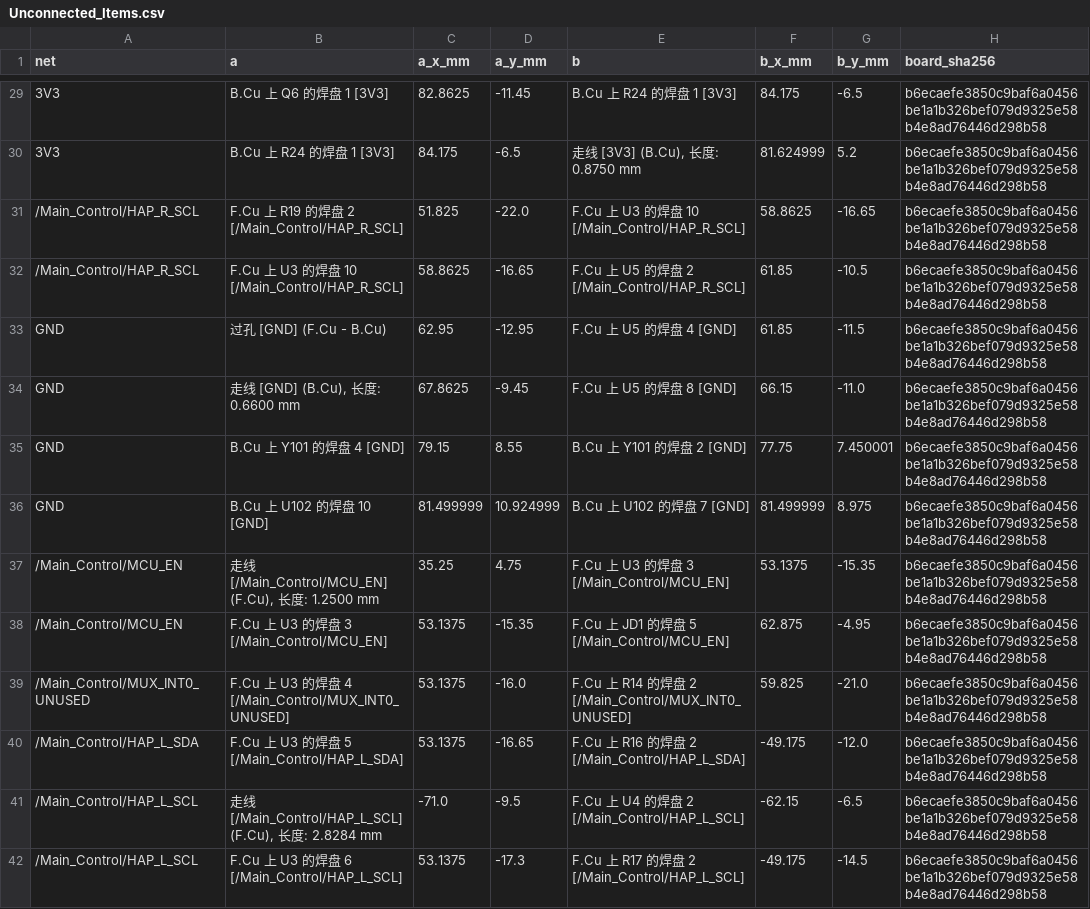
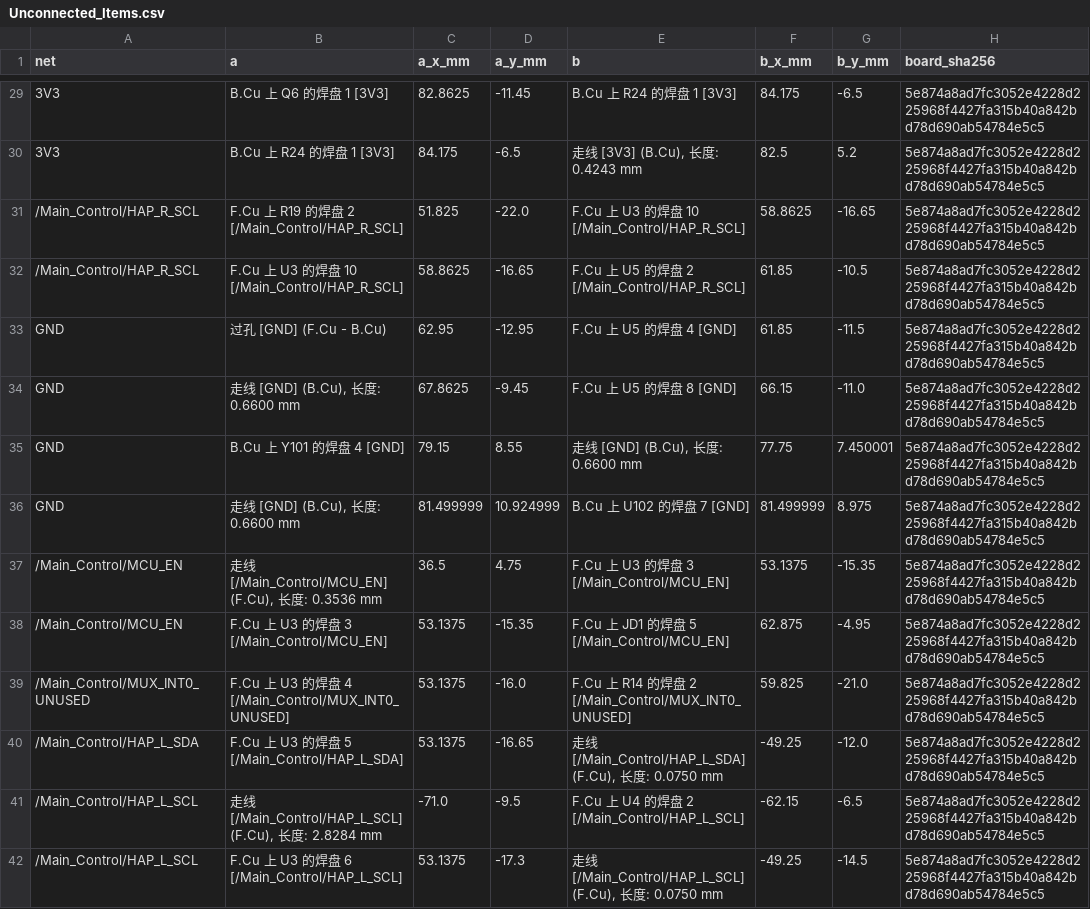
Before and after one commit to Invovel/Keyboard_as_PC-Hub, a CSV file: docs/revc/evidence/Unconnected_Items.csv, drawn as a sheet; only a part is shown, gaps mark what is left out; the diff covers the shown part only.

```diff
--- a/docs/revc/evidence/Unconnected_Items.csv
+++ b/docs/revc/evidence/Unconnected_Items.csv
@@ -29,14 +29,14 @@ net,a,a_x_mm,a_y_mm,b,b_x_mm,b_y_mm,board_sha256
-3V3,B.Cu 上 Q6 的焊盘 1 [3V3],82.8625,-11.45,B.Cu 上 R24 的焊盘 1 [3V3],84.175,-6.5,b6ecaefe3850c9baf6a0456be1a1b326bef079d9325e58b4e8ad76446d298b58
-3V3,B.Cu 上 R24 的焊盘 1 [3V3],84.175,-6.5,"走线 [3V3] (B.Cu), 长度: 0.8750 mm",81.624999,5.2,b6ecaefe3850c9baf6a0456be1a1b326bef079d9325e58b4e8ad76446d298b58
-/Main_Control/HAP_R_SCL,F.Cu 上 R19 的焊盘 2 [/Main_Control/HAP_R_SCL],51.825,-22.0,F.Cu 上 U3 的焊盘 10 [/Main_Control/HAP_R_SCL],58.8625,-16.65,b6ecaefe3850c9baf6a0456be1a1b326bef079d9325e58b4e8ad76446d298b58
-/Main_Control/HAP_R_SCL,F.Cu 上 U3 的焊盘 10 [/Main_Control/HAP_R_SCL],58.8625,-16.65,F.Cu 上 U5 的焊盘 2 [/Main_Control/HAP_R_SCL],61.85,-10.5,b6ecaefe3850c9baf6a0456be1a1b326bef079d9325e58b4e8ad76446d298b58
-GND,过孔 [GND] (F.Cu - B.Cu),62.95,-12.95,F.Cu 上 U5 的焊盘 4 [GND],61.85,-11.5,b6ecaefe3850c9baf6a0456be1a1b326bef079d9325e58b4e8ad76446d298b58
-GND,"走线 [GND] (B.Cu), 长度: 0.6600 mm",67.8625,-9.45,F.Cu 上 U5 的焊盘 8 [GND],66.15,-11.0,b6ecaefe3850c9baf6a0456be1a1b326bef079d9325e58b4e8ad76446d298b58
-GND,B.Cu 上 Y101 的焊盘 4 [GND],79.15,8.55,B.Cu 上 Y101 的焊盘 2 [GND],77.75,7.450001,b6ecaefe3850c9baf6a0456be1a1b326bef079d9325e58b4e8ad76446d298b58
-GND,B.Cu 上 U102 的焊盘 10 [GND],81.499999,10.924999,B.Cu 上 U102 的焊盘 7 [GND],81.499999,8.975,b6ecaefe3850c9baf6a0456be1a1b326bef079d9325e58b4e8ad76446d298b58
-/Main_Control/MCU_EN,"走线 [/Main_Control/MCU_EN] (F.Cu), 长度: 1.2500 mm",35.25,4.75,F.Cu 上 U3 的焊盘 3 [/Main_Control/MCU_EN],53.1375,-15.35,b6ecaefe3850c9baf6a0456be1a1b326bef079d9325e58b4e8ad76446d298b58
-/Main_Control/MCU_EN,F.Cu 上 U3 的焊盘 3 [/Main_Control/MCU_EN],53.1375,-15.35,F.Cu 上 JD1 的焊盘 5 [/Main_Control/MCU_EN],62.875,-4.95,b6ecaefe3850c9baf6a0456be1a1b326bef079d9325e58b4e8ad76446d298b58
-/Main_Control/MUX_INT0_UNUSED,F.Cu 上 U3 的焊盘 4 [/Main_Control/MUX_INT0_UNUSED],53.1375,-16.0,F.Cu 上 R14 的焊盘 2 [/Main_Control/MUX_INT0_UNUSED],59.825,-21.0,b6ecaefe3850c9baf6a0456be1a1b326bef079d9325e58b4e8ad76446d298b58
-/Main_Control/HAP_L_SDA,F.Cu 上 U3 的焊盘 5 [/Main_Control/HAP_L_SDA],53.1375,-16.65,F.Cu 上 R16 的焊盘 2 [/Main_Control/HAP_L_SDA],-49.175,-12.0,b6ecaefe3850c9baf6a0456be1a1b326bef079d9325e58b4e8ad76446d298b58
-/Main_Control/HAP_L_SCL,"走线 [/Main_Control/HAP_L_SCL] (F.Cu), 长度: 2.8284 mm",-71.0,-9.5,F.Cu 上 U4 的焊盘 2 [/Main_Control/HAP_L_SCL],-62.15,-6.5,b6ecaefe3850c9baf6a0456be1a1b326bef079d9325e58b4e8ad76446d298b58
-/Main_Control/HAP_L_SCL,F.Cu 上 U3 的焊盘 6 [/Main_Control/HAP_L_SCL],53.1375,-17.3,F.Cu 上 R17 的焊盘 2 [/Main_Control/HAP_L_SCL],-49.175,-14.5,b6ecaefe3850c9baf6a0456be1a1b326bef079d9325e58b4e8ad76446d298b58
+3V3,B.Cu 上 Q6 的焊盘 1 [3V3],82.8625,-11.45,B.Cu 上 R24 的焊盘 1 [3V3],84.175,-6.5,5e874a8ad7fc3052e4228d225968f4427fa315b40a842bd78d690ab54784e5c5
+3V3,B.Cu 上 R24 的焊盘 1 [3V3],84.175,-6.5,"走线 [3V3] (B.Cu), 长度: 0.4243 mm",82.5,5.2,5e874a8ad7fc3052e4228d225968f4427fa315b40a842bd78d690ab54784e5c5
+/Main_Control/HAP_R_SCL,F.Cu 上 R19 的焊盘 2 [/Main_Control/HAP_R_SCL],51.825,-22.0,F.Cu 上 U3 的焊盘 10 [/Main_Control/HAP_R_SCL],58.8625,-16.65,5e874a8ad7fc3052e4228d225968f4427fa315b40a842bd78d690ab54784e5c5
+/Main_Control/HAP_R_SCL,F.Cu 上 U3 的焊盘 10 [/Main_Control/HAP_R_SCL],58.8625,-16.65,F.Cu 上 U5 的焊盘 2 [/Main_Control/HAP_R_SCL],61.85,-10.5,5e874a8ad7fc3052e4228d225968f4427fa315b40a842bd78d690ab54784e5c5
+GND,过孔 [GND] (F.Cu - B.Cu),62.95,-12.95,F.Cu 上 U5 的焊盘 4 [GND],61.85,-11.5,5e874a8ad7fc3052e4228d225968f4427fa315b40a842bd78d690ab54784e5c5
+GND,"走线 [GND] (B.Cu), 长度: 0.6600 mm",67.8625,-9.45,F.Cu 上 U5 的焊盘 8 [GND],66.15,-11.0,5e874a8ad7fc3052e4228d225968f4427fa315b40a842bd78d690ab54784e5c5
+GND,B.Cu 上 Y101 的焊盘 4 [GND],79.15,8.55,"走线 [GND] (B.Cu), 长度: 0.6600 mm",77.75,7.450001,5e874a8ad7fc3052e4228d225968f4427fa315b40a842bd78d690ab54784e5c5
+GND,"走线 [GND] (B.Cu), 长度: 0.6600 mm",81.499999,10.924999,B.Cu 上 U102 的焊盘 7 [GND],81.499999,8.975,5e874a8ad7fc3052e4228d225968f4427fa315b40a842bd78d690ab54784e5c5
+/Main_Control/MCU_EN,"走线 [/Main_Control/MCU_EN] (F.Cu), 长度: 0.3536 mm",36.5,4.75,F.Cu 上 U3 的焊盘 3 [/Main_Control/MCU_EN],53.1375,-15.35,5e874a8ad7fc3052e4228d225968f4427fa315b40a842bd78d690ab54784e5c5
+/Main_Control/MCU_EN,F.Cu 上 U3 的焊盘 3 [/Main_Control/MCU_EN],53.1375,-15.35,F.Cu 上 JD1 的焊盘 5 [/Main_Control/MCU_EN],62.875,-4.95,5e874a8ad7fc3052e4228d225968f4427fa315b40a842bd78d690ab54784e5c5
+/Main_Control/MUX_INT0_UNUSED,F.Cu 上 U3 的焊盘 4 [/Main_Control/MUX_INT0_UNUSED],53.1375,-16.0,F.Cu 上 R14 的焊盘 2 [/Main_Control/MUX_INT0_UNUSED],59.825,-21.0,5e874a8ad7fc3052e4228d225968f4427fa315b40a842bd78d690ab54784e5c5
+/Main_Control/HAP_L_SDA,F.Cu 上 U3 的焊盘 5 [/Main_Control/HAP_L_SDA],53.1375,-16.65,"走线 [/Main_Control/HAP_L_SDA] (F.Cu), 长度: 0.0750 mm",-49.25,-12.0,5e874a8ad7fc3052e4228d225968f4427fa315b40a842bd78d690ab54784e5c5
+/Main_Control/HAP_L_SCL,"走线 [/Main_Control/HAP_L_SCL] (F.Cu), 长度: 2.8284 mm",-71.0,-9.5,F.Cu 上 U4 的焊盘 2 [/Main_Control/HAP_L_SCL],-62.15,-6.5,5e874a8ad7fc3052e4228d225968f4427fa315b40a842bd78d690ab54784e5c5
+/Main_Control/HAP_L_SCL,F.Cu 上 U3 的焊盘 6 [/Main_Control/HAP_L_SCL],53.1375,-17.3,"走线 [/Main_Control/HAP_L_SCL] (F.Cu), 长度: 0.0750 mm",-49.25,-14.5,5e874a8ad7fc3052e4228d225968f4427fa315b40a842bd78d690ab54784e5c5
```
Also changed, not shown: 140 edited cells elsewhere in this file, docs/revc/evidence/Footprint_Mechanical.csv, docs/revc/evidence/Pad_Coordinate_Map.csv, 18 other files.
